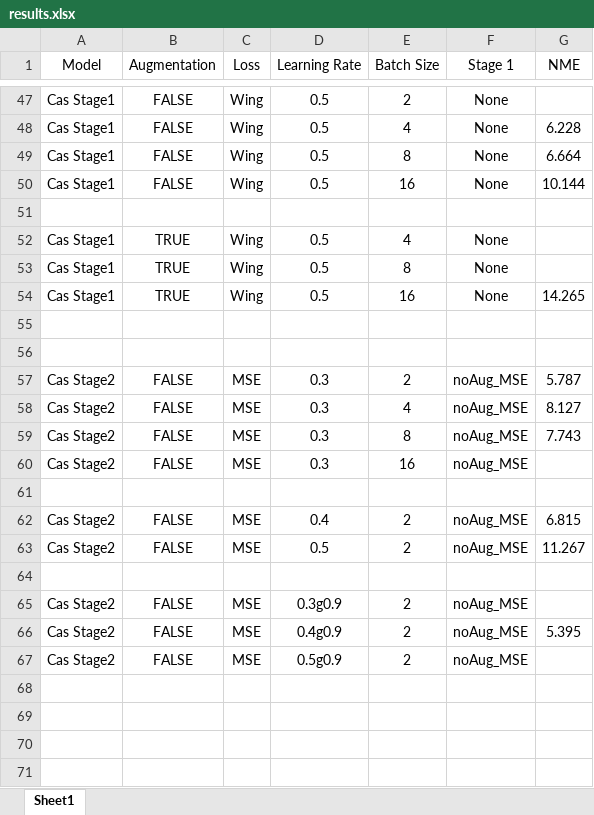
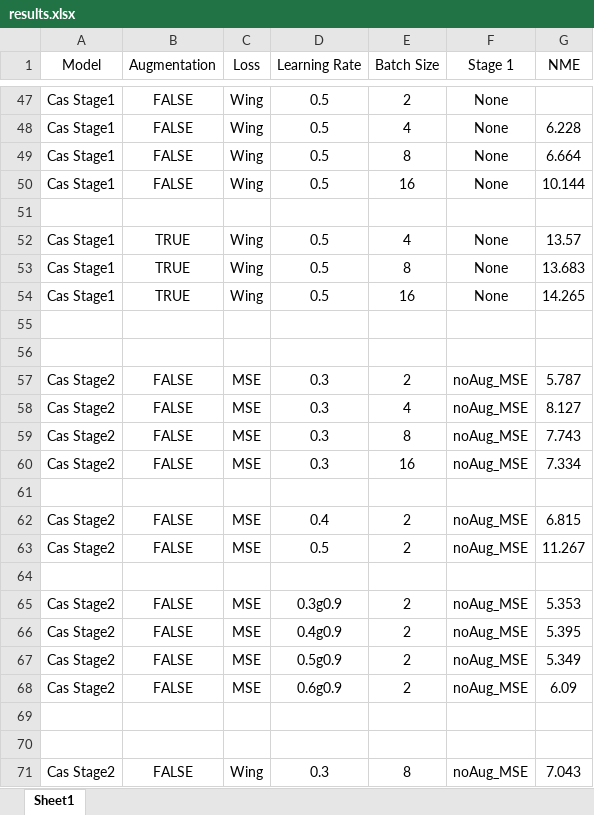
Before and after one commit to Xiao001010/FaceAlignment, an Excel workbook: results.xlsx, sheet Sheet1, drawn as a sheet; only a part is shown, gaps mark what is left out; values as stored, in another font and other column widths than the file's, no borders; the diff names each change by its address in the sheet, - before the commit and + after, or states it on an @@ line.

Commit message:
update results

```diff
--- a/results.xlsx (sheet Sheet1)
+++ b/results.xlsx (sheet Sheet1)
-G52 (NME): (empty)
+G52 (NME): 13.57
-G53 (NME): (empty)
+G53 (NME): 13.683
-G60 (NME): (empty)
+G60 (NME): 7.334
-G65 (NME): (empty)
+G65 (NME): 5.353
-G67 (NME): (empty)
+G67 (NME): 5.349
+row 68: Cas Stage2 | FALSE | MSE | 0.6g0.9 | 2 | noAug_MSE | 6.09
+row 69: (empty)
+row 70: (empty)
+row 71: Cas Stage2 | FALSE | Wing | 0.3 | 8 | noAug_MSE | 7.043
```
